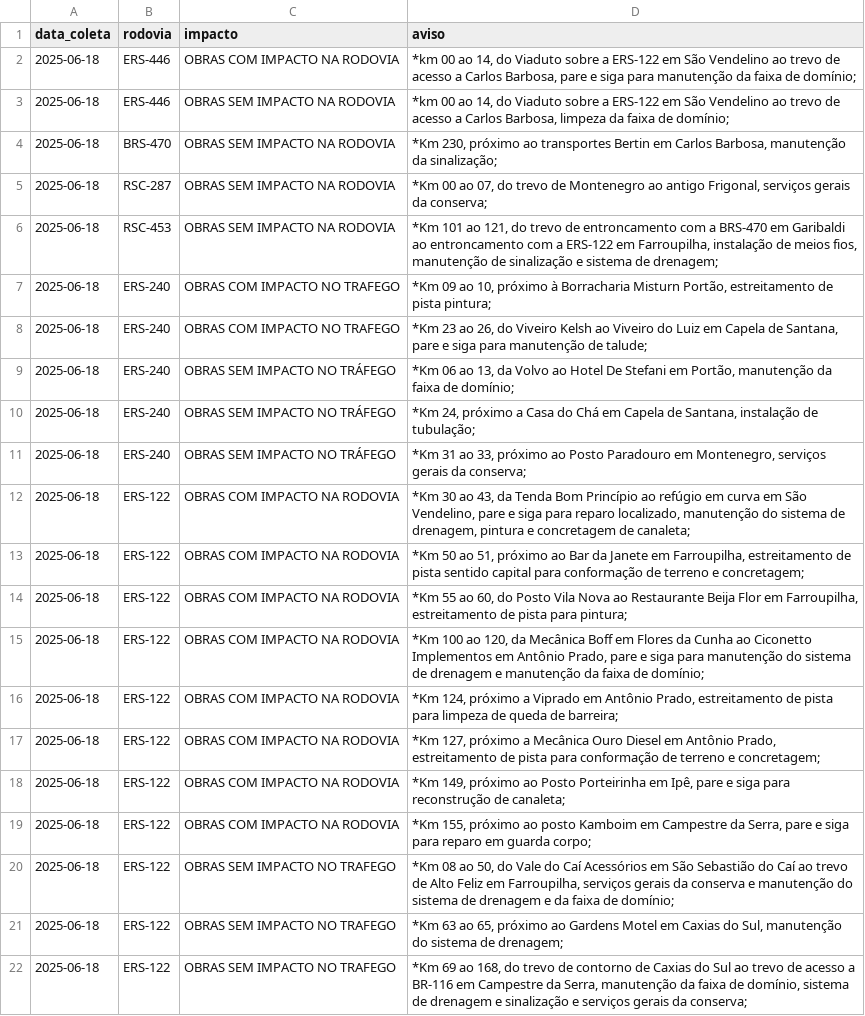
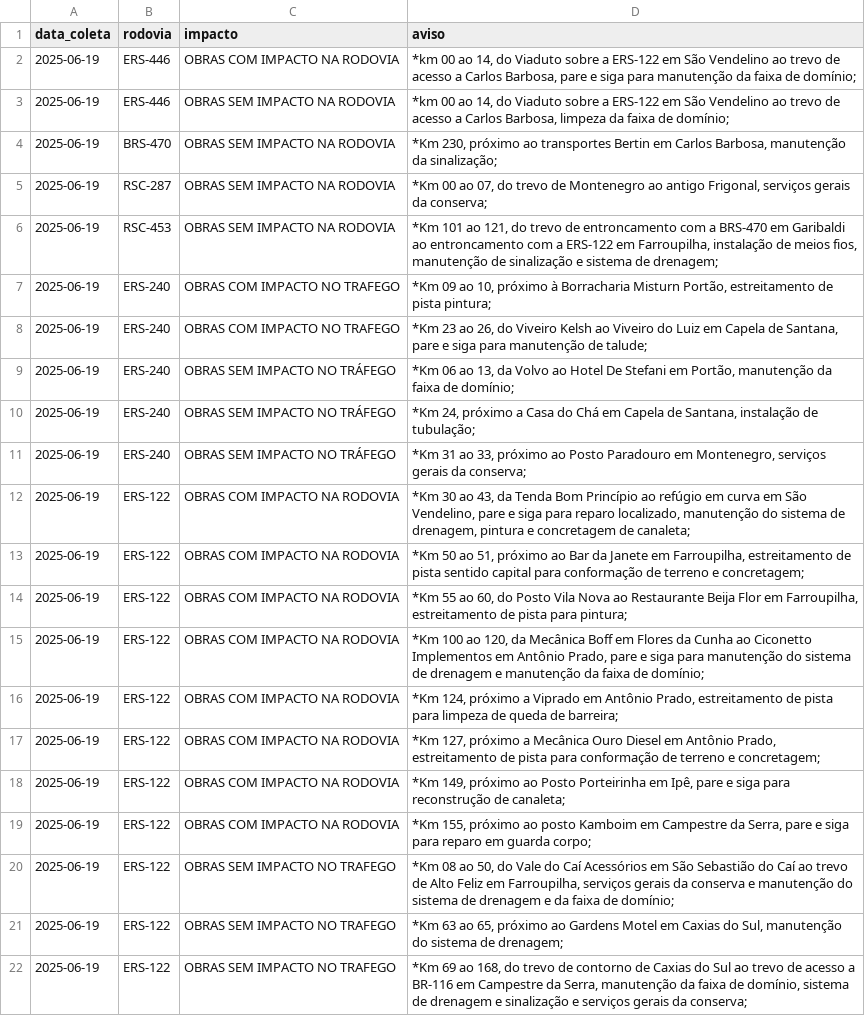
Before and after one commit to gabriel-englert/csg, a CSV file: data/avisos.csv, drawn as a sheet; the diff names each change by its address in the sheet, - before the commit and + after, or states it on an @@ line.

```diff
--- a/data/avisos.csv
+++ b/data/avisos.csv
-A2:A22 (data_coleta): 2025-06-18
+A2:A22 (data_coleta): 2025-06-19
```
